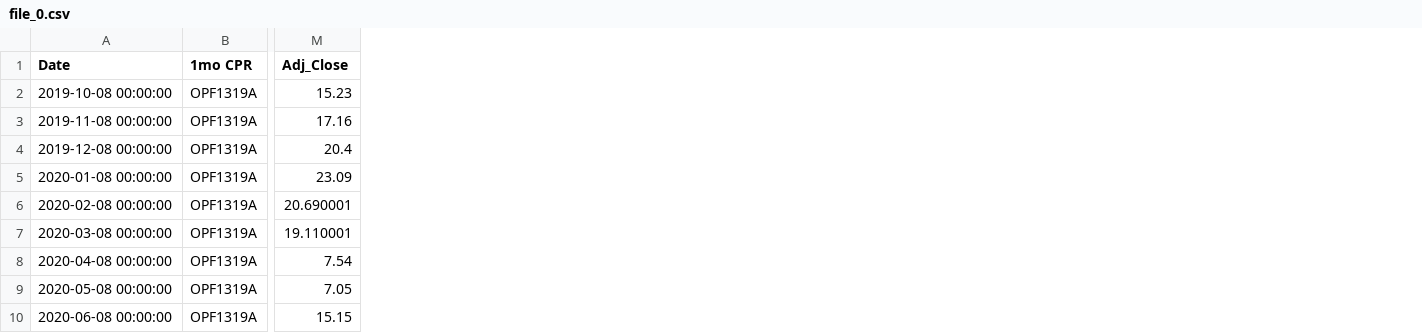
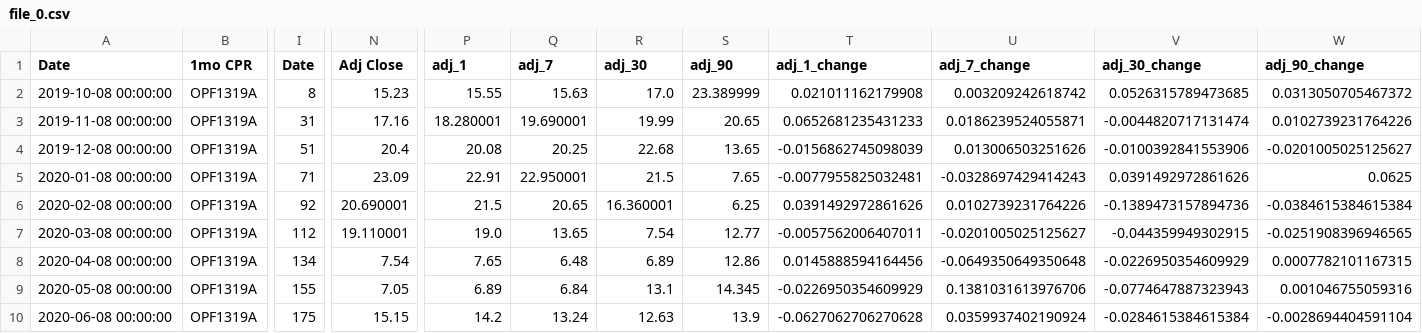
Before and after one commit to jy2k/FinalProject, a CSV file: data/cohort stock/OPRT/file_0.csv, drawn as a sheet; only a part is shown, gaps mark what is left out; addresses are those after the commit; the diff names each change by its address in the sheet, - before the commit and + after, or states it on an @@ line.

Commit message:
Fixed all cohort_stocks data

```diff
--- a/data/cohort stock/OPRT/file_0.csv
+++ b/data/cohort stock/OPRT/file_0.csv
+column I (Date), rows 2-10: 8 | 31 | 51 | 71 | 92 | 112 | 134 | 155 | 175
+column P (adj_1), rows 2-10: 15.55 | 18.280001 | 20.08 | 22.91 | 21.5 | 19.0 | 7.65 | 6.89 | 14.2
+column Q (adj_7), rows 2-10: 15.63 | 19.690001 | 20.25 | 22.950001 | 20.65 | 13.65 | 6.48 | 6.84 | 13.24
+column R (adj_30), rows 2-10: 17.0 | 19.99 | 22.68 | 21.5 | 16.360001 | 7.54 | 6.89 | 13.1 | 12.63
+column S (adj_90), rows 2-10: 23.389999 | 20.65 | 13.65 | 7.65 | 6.25 | 12.77 | 12.86 | 14.345 | 13.9
+column T (adj_1_change), rows 2-10: 0.021011162179908 | 0.0652681235431233 | -0.0156862745098039 | -0.0077955825032481 | 0.0391492972861626 | -0.0057562006407011 | 0.0145888594164456 | -0.0226950354609929 | -0.0627062706270628
+column U (adj_7_change), rows 2-10: 0.003209242618742 | 0.0186239524055871 | 0.013006503251626 | -0.0328697429414243 | 0.0102739231764226 | -0.0201005025125627 | -0.0649350649350648 | 0.1381031613976706 | 0.0359937402190924
+column V (adj_30_change), rows 2-10: 0.0526315789473685 | -0.0044820717131474 | -0.0100392841553906 | 0.0391492972861626 | -0.1389473157894736 | -0.044359949302915 | -0.0226950354609929 | -0.0774647887323943 | -0.0284615384615384
+column W (adj_90_change), rows 2-10: 0.0313050705467372 | 0.0102739231764226 | -0.0201005025125627 | 0.0625 | -0.0384615384615384 | -0.0251908396946565 | 0.0007782101167315 | 0.001046755059316 | -0.0028694404591104
-N1: Adj_Close
+N1: Adj Close
```
Also changed, not shown: data/cohort stock/AFRM/file_0.csv, data/cohort stock/AFRM/file_1.csv, 14 other files.
